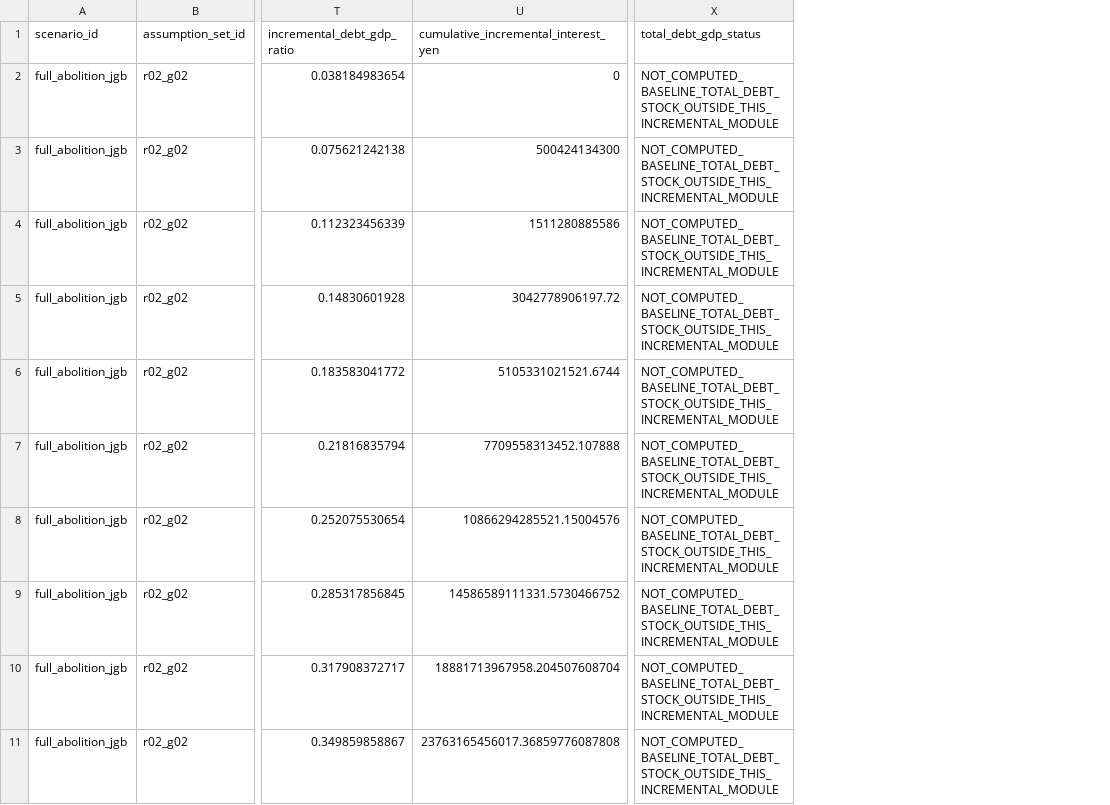
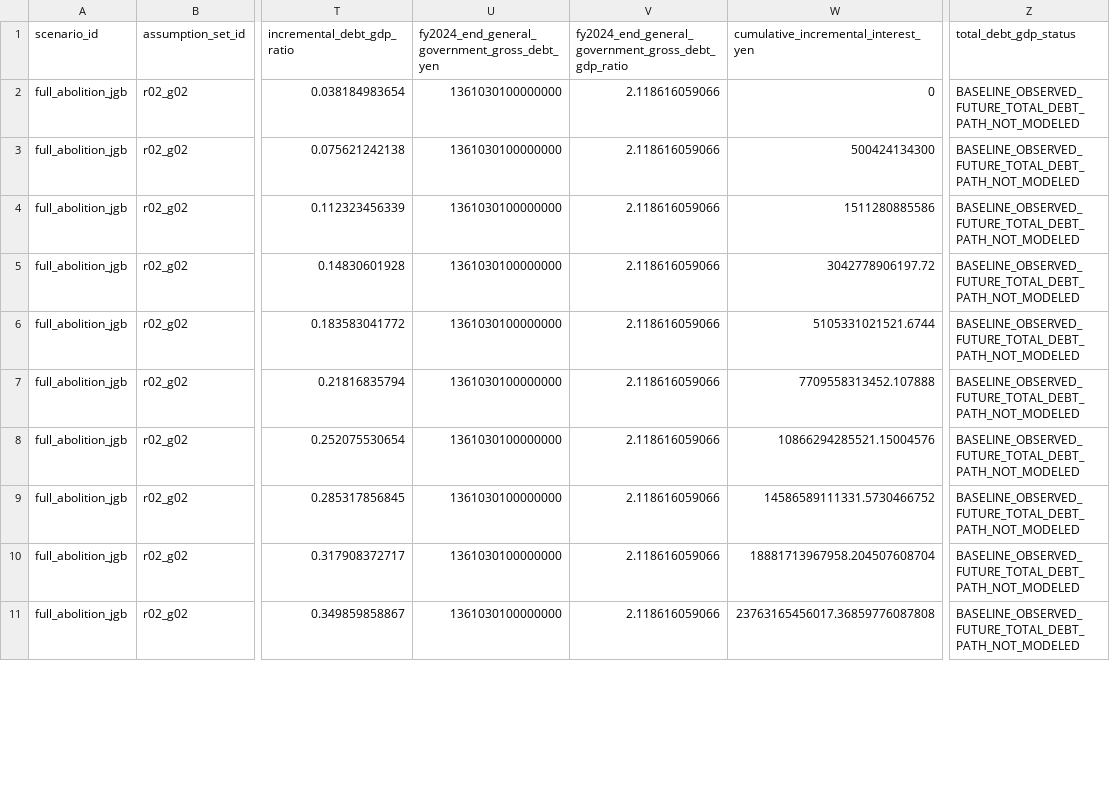
Before and after one commit to xmeta/jp-consumption-tax-reform, a CSV file: data/derived/vat_dynamic_fiscal_paths.csv, drawn as a sheet; only a part is shown, gaps mark what is left out; addresses are those after the commit; the diff covers the shown part only; the diff names each change by its address in the sheet, - before the commit and + after, or states it on an @@ line.

```diff
--- a/data/derived/vat_dynamic_fiscal_paths.csv
+++ b/data/derived/vat_dynamic_fiscal_paths.csv
+column U, rows 1-11: fy2024_end_general_government_gross_debt_yen | 1361030100000000 | 1361030100000000 | 1361030100000000 | 1361030100000000 | 1361030100000000 | 1361030100000000 | 1361030100000000 | 1361030100000000 | 1361030100000000 | 1361030100000000
+column V, rows 1-11: fy2024_end_general_government_gross_debt_gdp_ratio | 2.118616059066 | 2.118616059066 | 2.118616059066 | 2.118616059066 | 2.118616059066 | 2.118616059066 | 2.118616059066 | 2.118616059066 | 2.118616059066 | 2.118616059066
-Z2:Z11 (total_debt_gdp_status): NOT_COMPUTED_BASELINE_TOTAL_DEBT_STOCK_OUTSIDE_THIS_INCREMENTAL_MODULE
+Z2:Z11 (total_debt_gdp_status): BASELINE_OBSERVED_FUTURE_TOTAL_DEBT_PATH_NOT_MODELED
```
Also changed, not shown: 10 edited cells elsewhere in this file, data/derived/vat_dynamic_fiscal_summary.csv, data/derived/vat_jgb_debt_gdp_reference.csv, 18 other files.
